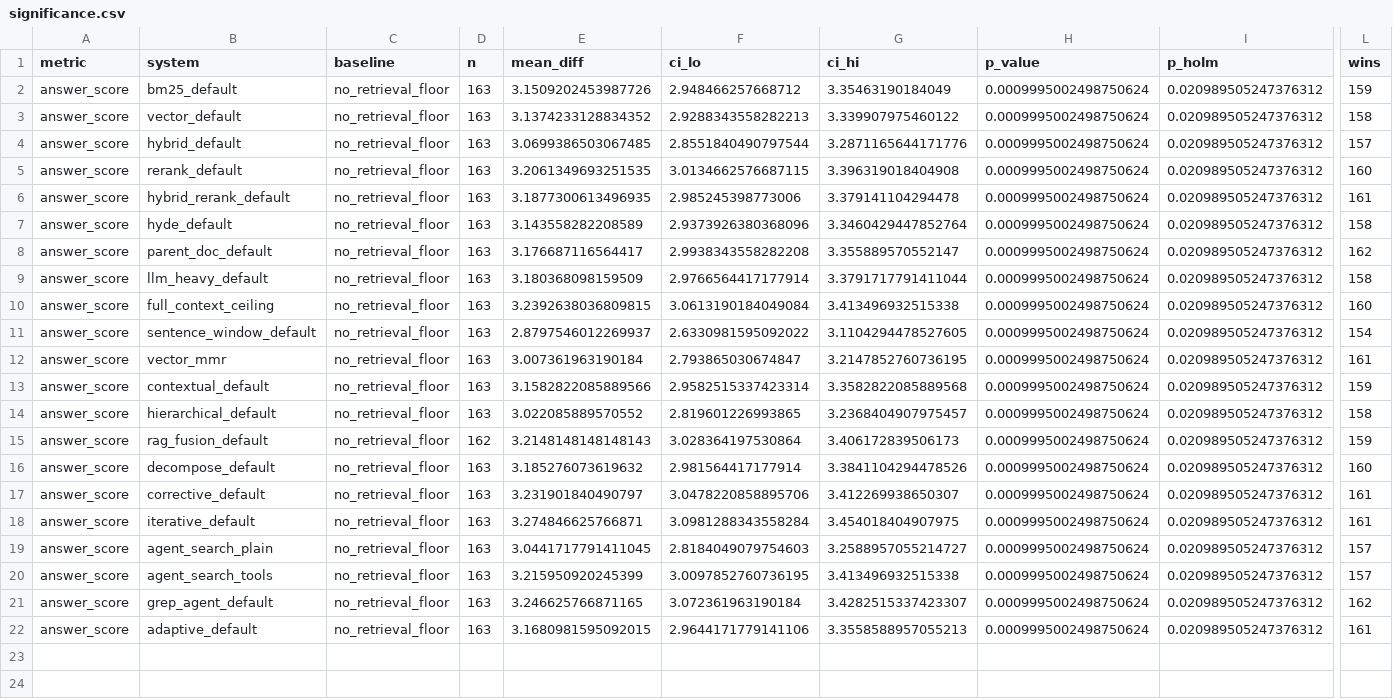
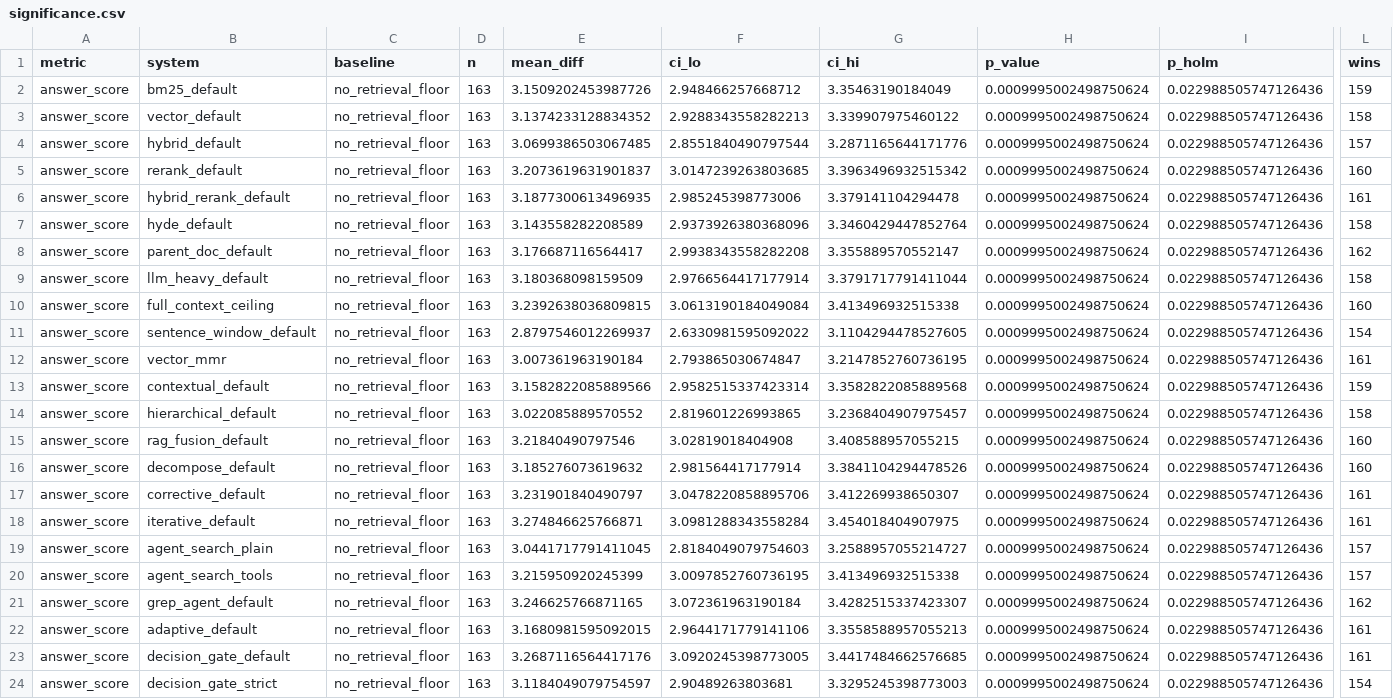
Before and after one commit to alexandre0sheva/ragbench, a CSV file: docs/example-run/significance.csv, drawn as a sheet; only a part is shown, gaps mark what is left out; rows hold the shown columns only; the diff names each change by its address in the sheet, - before the commit and + after, or states it on an @@ line.

```diff
--- a/docs/example-run/significance.csv
+++ b/docs/example-run/significance.csv
-I2:I22 (p_holm): 0.020989505247376312
+I2:I22 (p_holm): 0.022988505747126436
-E5 (mean_diff): 3.2061349693251535
+E5 (mean_diff): 3.2073619631901837
-F5 (ci_lo): 3.0134662576687115
+F5 (ci_lo): 3.0147239263803685
-G5 (ci_hi): 3.396319018404908
+G5 (ci_hi): 3.3963496932515342
-D15 (n): 162
+D15 (n): 163
-E15 (mean_diff): 3.2148148148148143
+E15 (mean_diff): 3.21840490797546
-F15 (ci_lo): 3.028364197530864
+F15 (ci_lo): 3.02819018404908
-G15 (ci_hi): 3.406172839506173
+G15 (ci_hi): 3.408588957055215
-L15 (wins): 159
+L15 (wins): 160
+row 23: answer_score | decision_gate_default | no_retrieval_floor | 163 | 3.2687116564417176 | 3.0920245398773005 | 3.4417484662576685 | 0.0009995002498750624 | 0.022988505747126436 | 161
+row 24: answer_score | decision_gate_strict | no_retrieval_floor | 163 | 3.1184049079754597 | 2.90489263803681 | 3.3295245398773003 | 0.0009995002498750624 | 0.022988505747126436 | 154
```
Also changed, not shown: docs/example-run/metrics_summary.csv, 17 other files.
